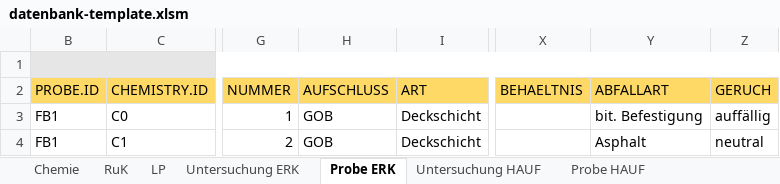
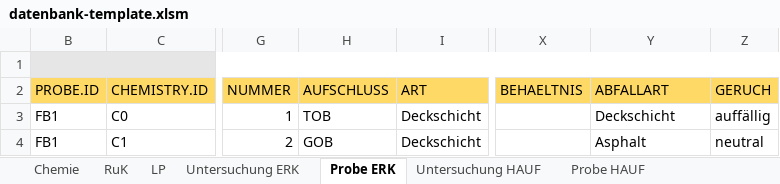
Before and after one commit to mkuenzl/sbt-generator, an Excel workbook: datenbank-template.xlsm, sheet Probe ERK, drawn as a sheet; only a part is shown, gaps mark what is left out; values as stored, in another font and other column widths than the file's, no borders; charts and pictures and table styles not drawn; the diff names each change by its address in the sheet, - before the commit and + after, or states it on an @@ line.

```diff
--- a/datenbank-template.xlsm (sheet Probe ERK)
+++ b/datenbank-template.xlsm (sheet Probe ERK)
-H3 (AUFSCHLUSS): GOB
+H3 (AUFSCHLUSS): TOB
-Y3 (ABFALLART): bit. Befestigung
+Y3 (ABFALLART): Deckschicht
```
Also changed, not shown: sheet Daten, sheet Untersuchung ERK, sheet Untersuchung HAUF, hidden cells, charts or pictures, 1 other file.
